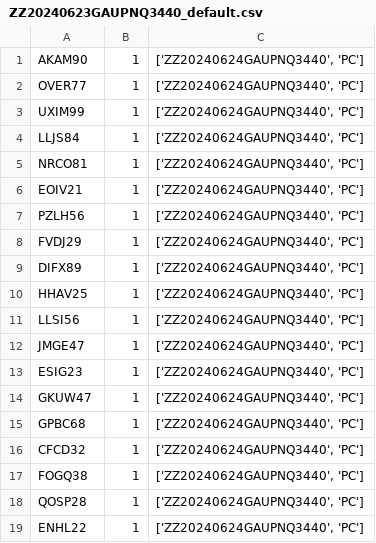
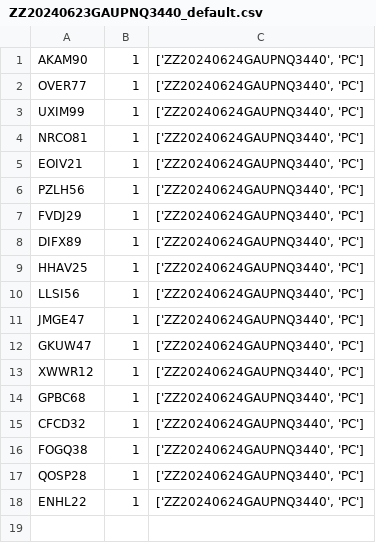
Before and after one commit to SatyamguptaSG/Mphasis, a CSV file: output/ZZ20240623GAUPNQ3440_default.csv, drawn as a sheet.

```diff
--- a/output/ZZ20240623GAUPNQ3440_default.csv
+++ b/output/ZZ20240623GAUPNQ3440_default.csv
@@ -3,3 +3,2 @@ OVER77,1,"['ZZ20240624GAUPNQ3440', 'PC']"
 UXIM99,1,"['ZZ20240624GAUPNQ3440', 'PC']"
-LLJS84,1,"['ZZ20240624GAUPNQ3440', 'PC']"
 NRCO81,1,"['ZZ20240624GAUPNQ3440', 'PC']"
@@ -12,4 +11,4 @@ LLSI56,1,"['ZZ20240624GAUPNQ3440', 'PC']"
 JMGE47,1,"['ZZ20240624GAUPNQ3440', 'PC']"
-ESIG23,1,"['ZZ20240624GAUPNQ3440', 'PC']"
 GKUW47,1,"['ZZ20240624GAUPNQ3440', 'PC']"
+XWWR12,1,"['ZZ20240624GAUPNQ3440', 'PC']"
 GPBC68,1,"['ZZ20240624GAUPNQ3440', 'PC']"
```
Also changed, not shown: output/ZZ20240505AMDHYD2223_default.csv, output/ZZ20240505AMDHYD2223_exception.csv, 6 other files.
